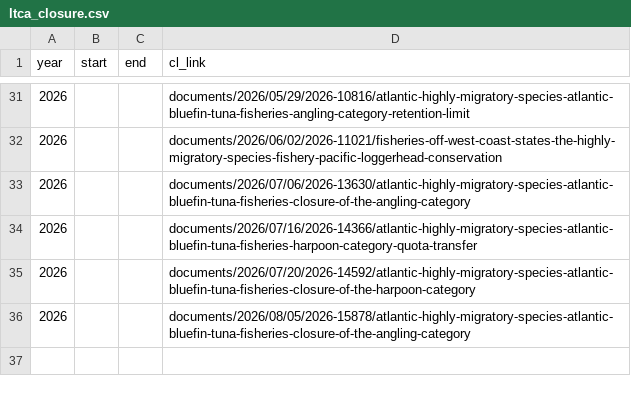
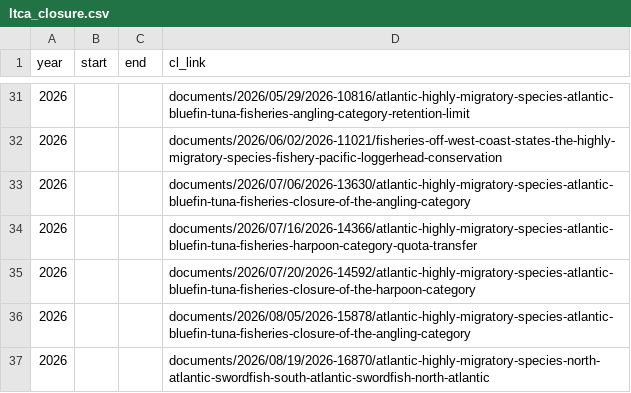
Before and after one commit to coastwatch-wcn/coastwatch-wcn.github.io, a CSV file: projects/turtlewatch/data/resources/ltca_closure.csv, drawn as a sheet; only a part is shown, gaps mark what is left out; the diff names each change by its address in the sheet, - before the commit and + after, or states it on an @@ line.

```diff
--- a/projects/turtlewatch/data/resources/ltca_closure.csv
+++ b/projects/turtlewatch/data/resources/ltca_closure.csv
+row 37: 2026 |  |  | documents/2026/08/19/2026-16870/atlantic-highly-migratory-species-north-atlantic-swordfish-south-atlantic-swordfish-north-atlantic
```
Also changed, not shown: 2 other files.
